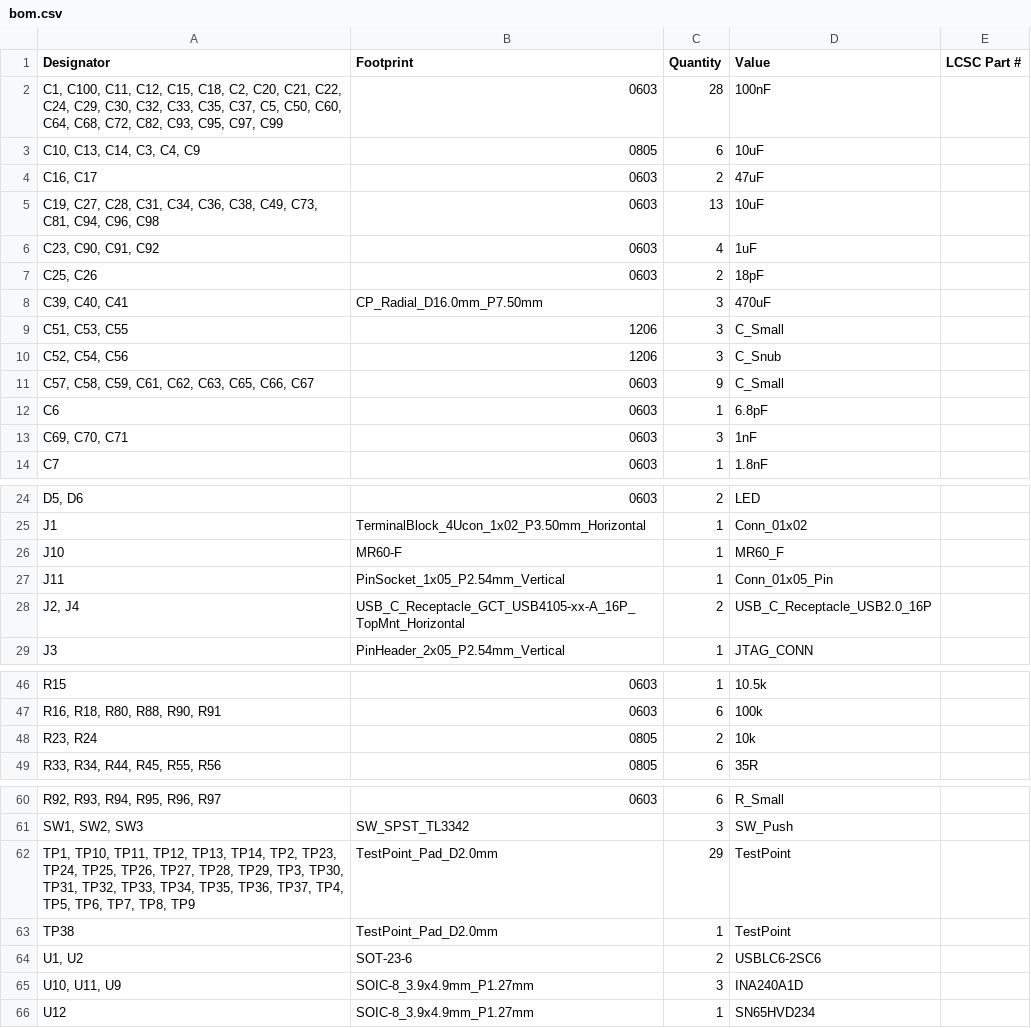
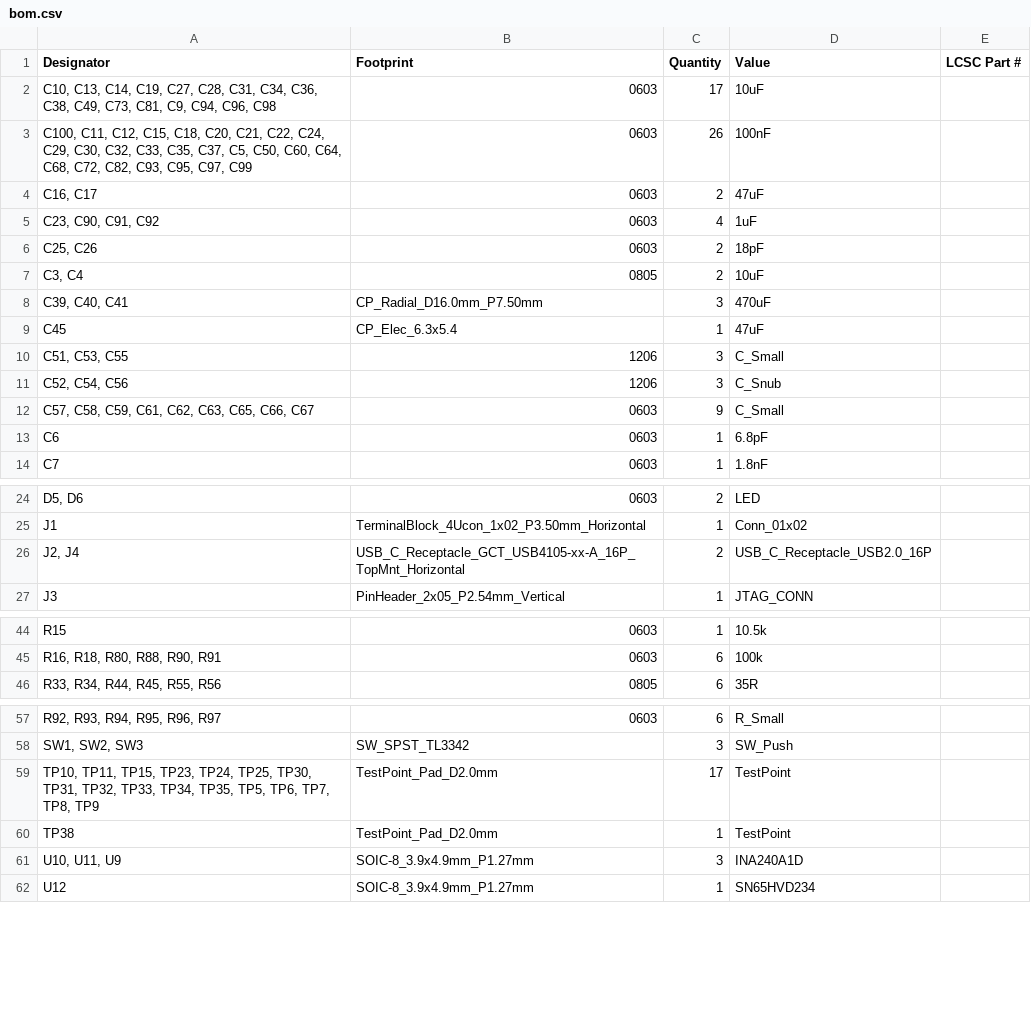
Before and after one commit to tetes20/bldc_driver, a CSV file: bldc_driver_hw/production/bom.csv, drawn as a sheet; only a part is shown, gaps mark what is left out; removed rows and columns are numbered as before the commit, all else as after; the diff covers the shown part only; the diff names each change by its address in the sheet, - before the commit and + after, or states it on an @@ line.

```diff
--- a/bldc_driver_hw/production/bom.csv
+++ b/bldc_driver_hw/production/bom.csv
+row 2: C10, C13, C14, C19, C27, C28, C31, C34, C36, C38, C49, C73, C81, C9, C94, C96, C98 | 0603 | 17 | 10uF
-A3 (Designator): C1, C100, C11, C12, C15, C18, C2, C20, C21,…
+A3 (Designator): C100, C11, C12, C15, C18, C20, C21,…
-C3 (Quantity): 28
+C3 (Quantity): 26
-row 3: C10, C13, C14, C3, C4, C9 | 0805 | 6 | 10uF
-row 5: C19, C27, C28, C31, C34, C36, C38, C49, C73, C81, C94, C96, C98 | 0603 | 13 | 10uF
+row 7: C3, C4 | 0805 | 2 | 10uF
+row 9: C45 | CP_Elec_6.3x5.4 | 1 | 47uF
-row 13: C69, C70, C71 | 0603 | 3 | 1nF
-row 26: J10 | MR60-F | 1 | MR60_F
-row 27: J11 | PinSocket_1x05_P2.54mm_Vertical | 1 | Conn_01x05_Pin
-row 48: R23, R24 | 0805 | 2 | 10k
-A59 (Designator): TP1, TP10, TP11, TP12, TP13, TP14, TP2, TP23, TP24, TP25, TP26, TP27, TP28, TP29, TP3, TP30, TP31, TP32, TP33, TP34, TP35, TP36, TP37, TP4, TP5, TP6,…
+A59 (Designator): TP10, TP11, TP15, TP23, TP24, TP25, TP30, TP31, TP32, TP33, TP34, TP35, TP5, TP6,…
-C59 (Quantity): 29
+C59 (Quantity): 17
-row 64: U1, U2 | SOT-23-6 | 2 | USBLC6-2SC6
```
Also changed, not shown: 1 added row and 4 edited cells elsewhere in this file, bldc_driver_hw/production/designators.csv, bldc_driver_hw/production/positions.csv, 11 other files.
